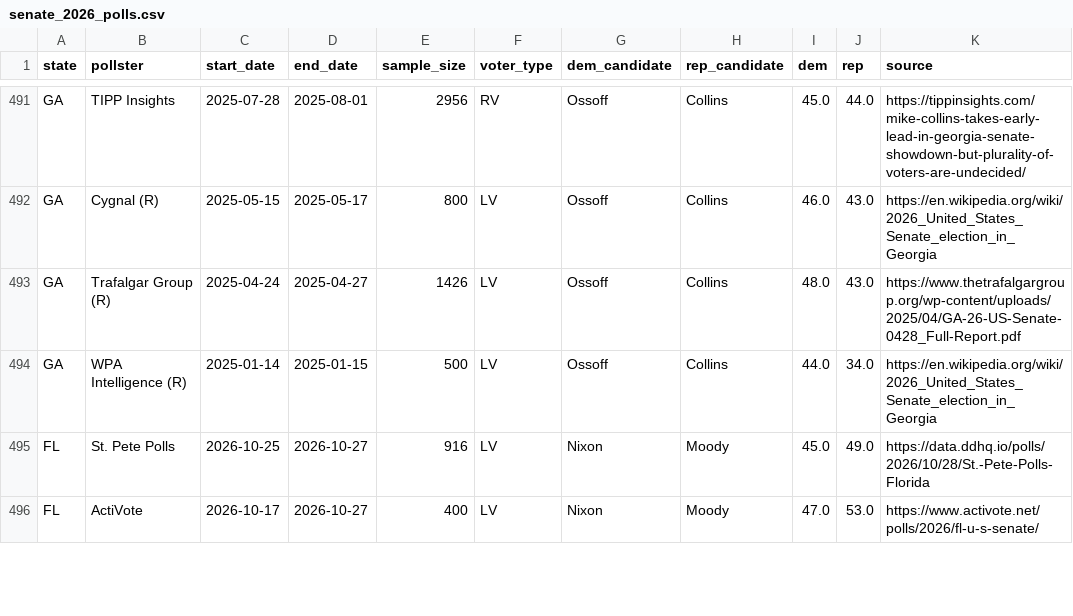
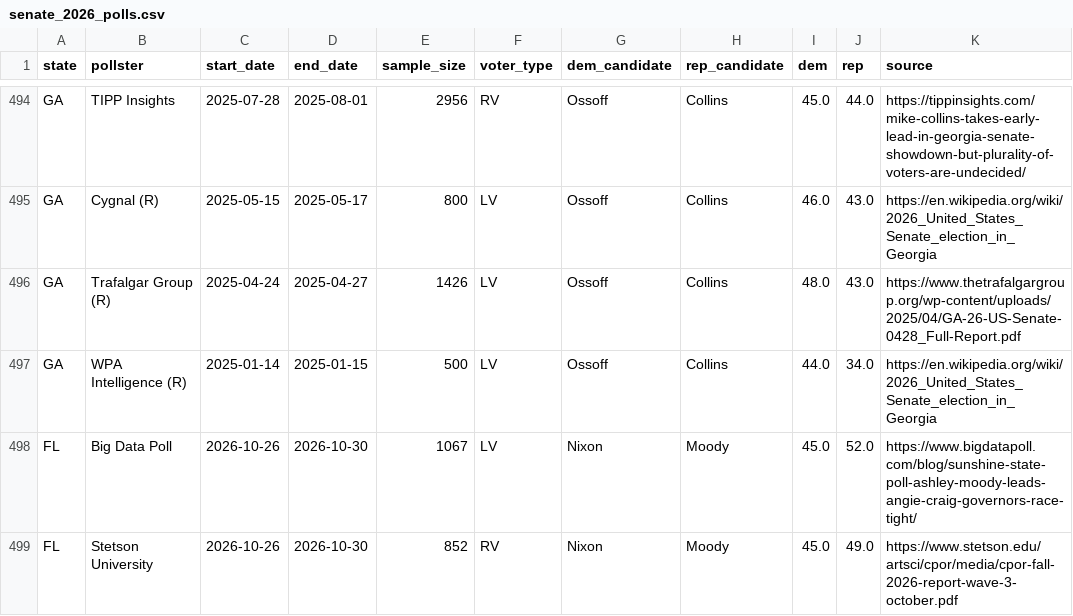
Before and after one commit to M3RK888/PolTracker, a CSV file: data/senate_2026_polls.csv, drawn as a sheet; only a part is shown, gaps mark what is left out; the shorter side is filled out with more unchanged rows; the diff covers the shown part only; the diff names each change by its address in the sheet, - before the commit and + after, or states it on an @@ line.

```diff
--- a/data/senate_2026_polls.csv
+++ b/data/senate_2026_polls.csv
+row 498: FL | Big Data Poll | 2026-10-26 | 2026-10-30 | 1067 | LV | Nixon | Moody | 45.0 | 52.0 | https://www.bigdatapoll.com/blog/sunshine-state-poll-ashley-moody-leads-angie-craig-governors-race-tight/
+row 499: FL | Stetson University | 2026-10-26 | 2026-10-30 | 852 | RV | Nixon | Moody | 45.0 | 49.0 | https://www.stetson.edu/artsci/cpor/media/cpor-fall-2026-report-wave-3-october.pdf
```
Also changed, not shown: 5 added rows and 3 edited cells elsewhere in this file, data/forecast_history.csv, data/markets.csv, 12 other files.
